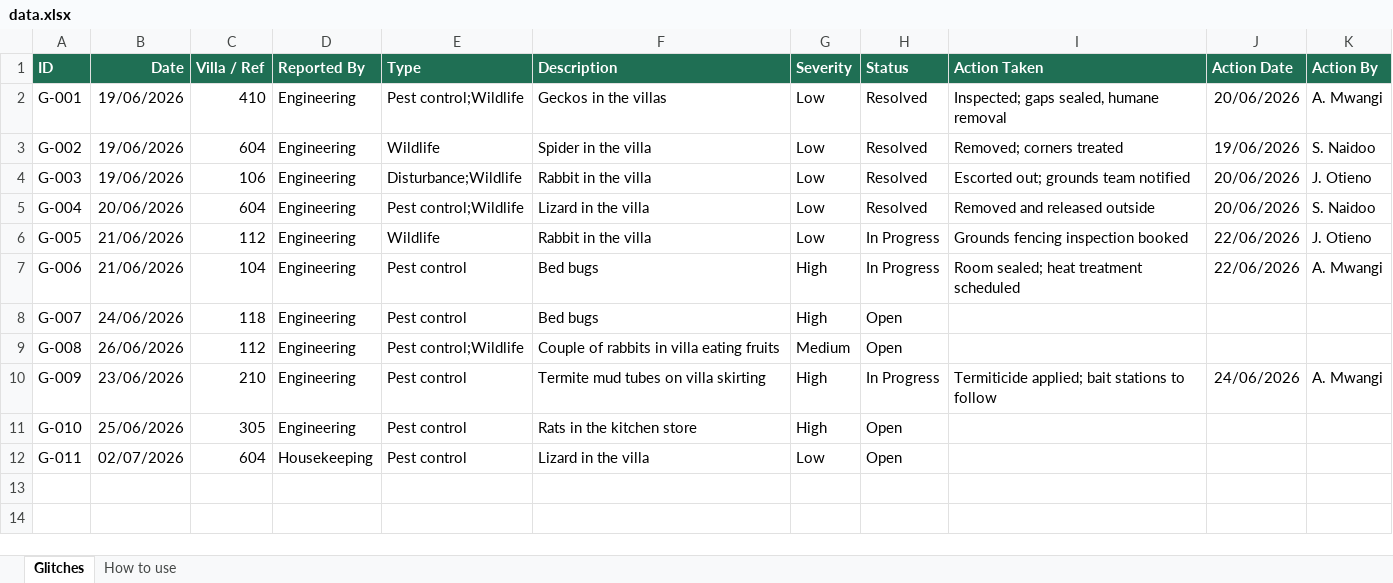
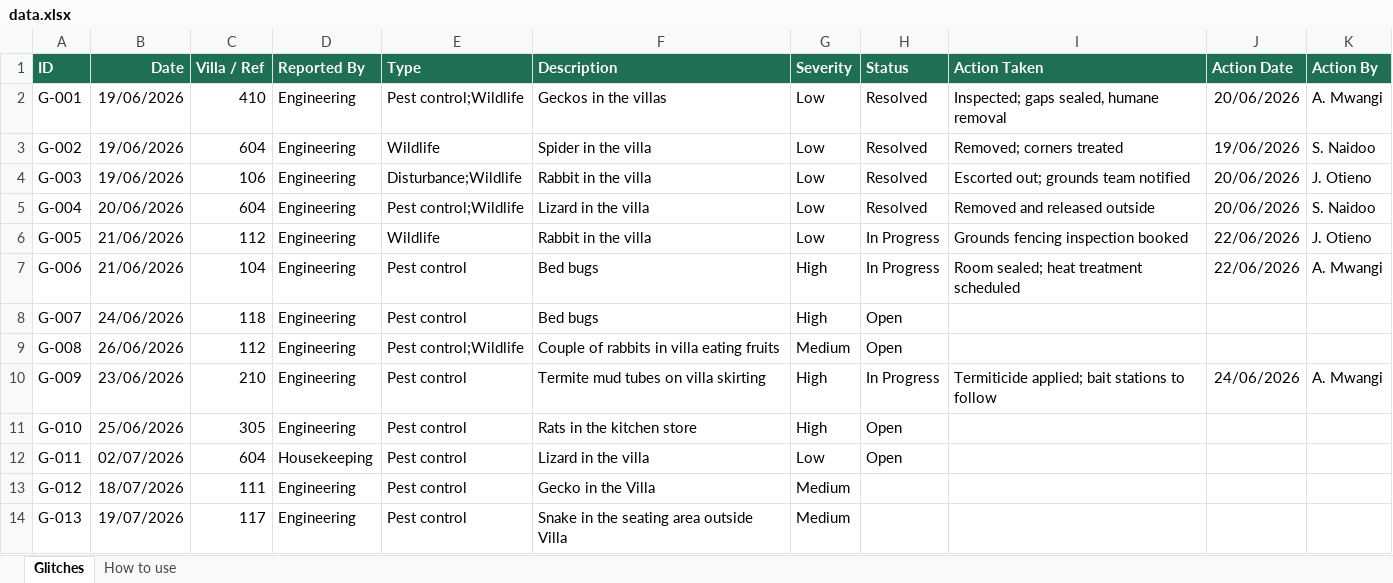
Before and after one commit to pestea-sc/FS-PC-Dashboard, an Excel workbook: data.xlsx, sheet Glitches, drawn as a sheet; values as stored, in another font and other column widths than the file's, no borders; the diff names each change by its address in the sheet, - before the commit and + after, or states it on an @@ line.

Commit message:
Update pest data from SharePoint

```diff
--- a/data.xlsx (sheet Glitches)
+++ b/data.xlsx (sheet Glitches)
+row 13: G-012 | 18/07/2026 | 111 | Engineering | Pest control | Gecko in the Villa | Medium
+row 14: G-013 | 19/07/2026 | 117 | Engineering | Pest control | Snake in the seating area outside Villa | Medium
```
